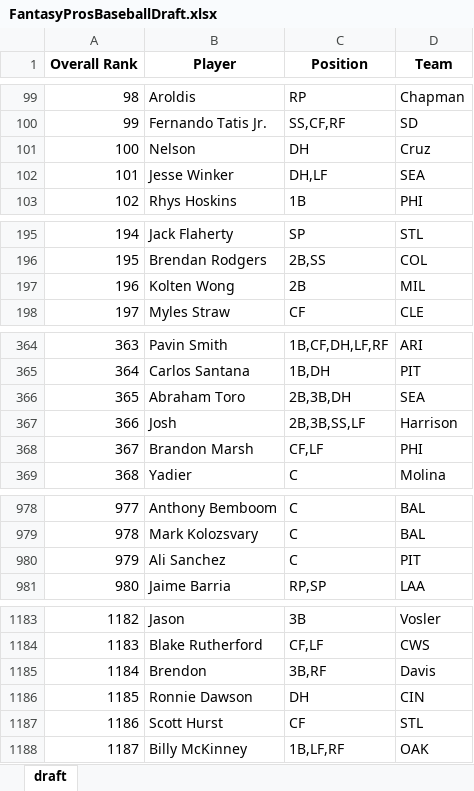
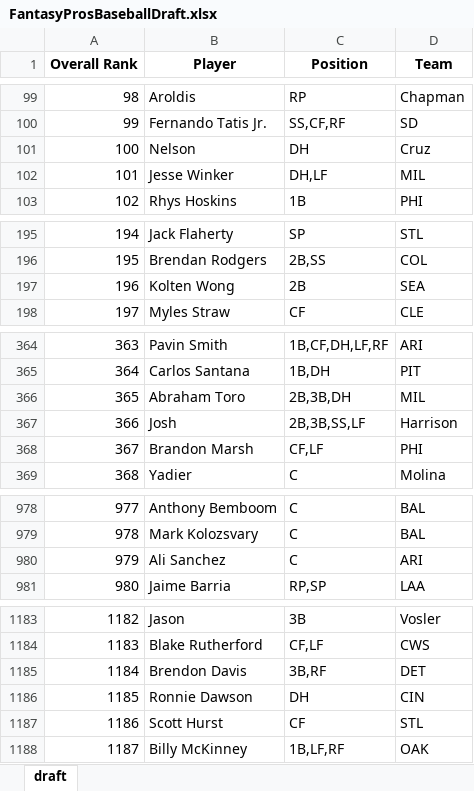
Before and after one commit to barbacbd/FantasyRankings, an Excel workbook: docs/FantasyProsBaseballDraft.xlsx, sheet draft, drawn as a sheet; only a part is shown, gaps mark what is left out; values as stored, in another font and other column widths than the file's, no borders; the diff covers the shown part only; the diff names each change by its address in the sheet, - before the commit and + after, or states it on an @@ line.

```diff
--- a/docs/FantasyProsBaseballDraft.xlsx (sheet draft)
+++ b/docs/FantasyProsBaseballDraft.xlsx (sheet draft)
-D102 (Team): SEA
+D102 (Team): MIL
-D197 (Team): MIL
+D197 (Team): SEA
-D366 (Team): SEA
+D366 (Team): MIL
-D980 (Team): PIT
+D980 (Team): ARI
-B1185 (Player): Brendon
+B1185 (Player): Brendon Davis
-D1185 (Team): Davis
+D1185 (Team): DET
```
Also changed, not shown: 13 edited cells elsewhere in this sheet, docs/FantasyProsBasketballDraft.xlsx, docs/FantasyProsFootballDraft.xlsx, 5 other files.
